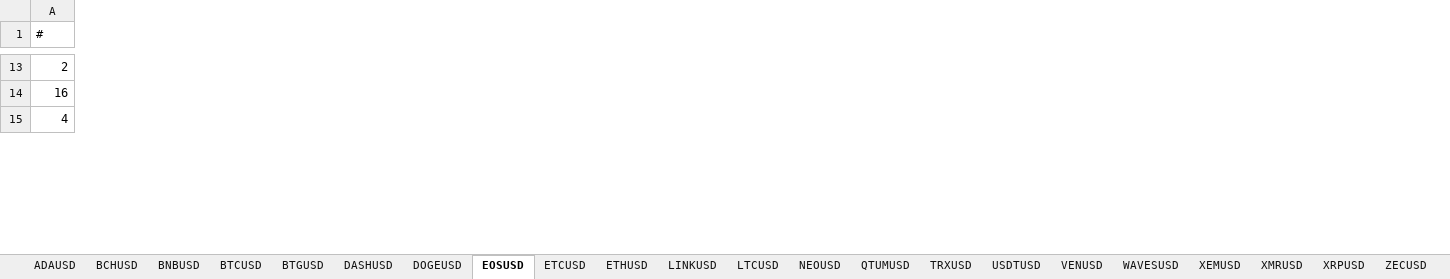
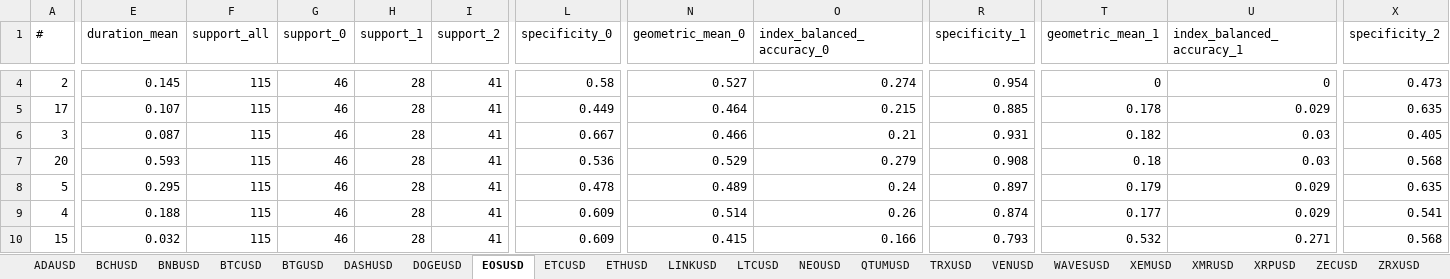
Before and after one commit to RedLicorice/CryptoML-API, an Excel workbook: app/merged_class.xlsx, sheet EOSUSD, drawn as a sheet; only a part is shown, gaps mark what is left out; values as stored, in another font and other column widths than the file's, no cell formats; removed rows and columns are numbered as before the commit, all else as after; rows hold the shown columns only; the diff covers the shown part only; the diff names each change by its address in the sheet, - before the commit and + after, or states it on an @@ line.

```diff
--- a/app/merged_class.xlsx (sheet EOSUSD)
+++ b/app/merged_class.xlsx (sheet EOSUSD)
-sheet tab: USDTUSD
+column E (duration_mean), row 4: 0.145; row 9: 0.188
+column F (support_all), row 4: 115; row 9: 115
+column G (support_0), row 4: 46; row 9: 46
+column H (support_1), row 4: 28; row 9: 28
+column I (support_2), row 4: 41; row 9: 41
+column L (specificity_0), row 4: 0.58; row 9: 0.609
+column N (geometric_mean_0), row 4: 0.527; row 9: 0.514
+column O (index_balanced_accuracy_0), row 4: 0.274; row 9: 0.26
+column R (specificity_1), row 4: 0.954; row 9: 0.874
+column T (geometric_mean_1), row 4: 0; row 9: 0.177
+column U (index_balanced_accuracy_1), row 4: 0; row 9: 0.029
+column X (specificity_2), row 4: 0.473; row 9: 0.541
-row 14: 16
+row 5: 17 | 0.107 | 115 | 46 | 28 | 41 | 0.449 | 0.464 | 0.215 | 0.885 | 0.178 | 0.029 | 0.635
+row 6: 3 | 0.087 | 115 | 46 | 28 | 41 | 0.667 | 0.466 | 0.21 | 0.931 | 0.182 | 0.03 | 0.405
+row 7: 20 | 0.593 | 115 | 46 | 28 | 41 | 0.536 | 0.529 | 0.279 | 0.908 | 0.18 | 0.03 | 0.568
+row 8: 5 | 0.295 | 115 | 46 | 28 | 41 | 0.478 | 0.489 | 0.24 | 0.897 | 0.179 | 0.029 | 0.635
+row 10: 15 | 0.032 | 115 | 46 | 28 | 41 | 0.609 | 0.415 | 0.166 | 0.793 | 0.532 | 0.271 | 0.568
```
Also changed, not shown: 22 added rows, 17 removed rows, 12 added columns, 10 removed columns and 60 edited cells elsewhere in this sheet, sheet ZRXUSD, sheet TRXUSD, sheet ADAUSD, sheet BTGUSD, sheet ETCUSD, sheet BTCUSD, 15 more sheets, cell formats, 23 other files.
